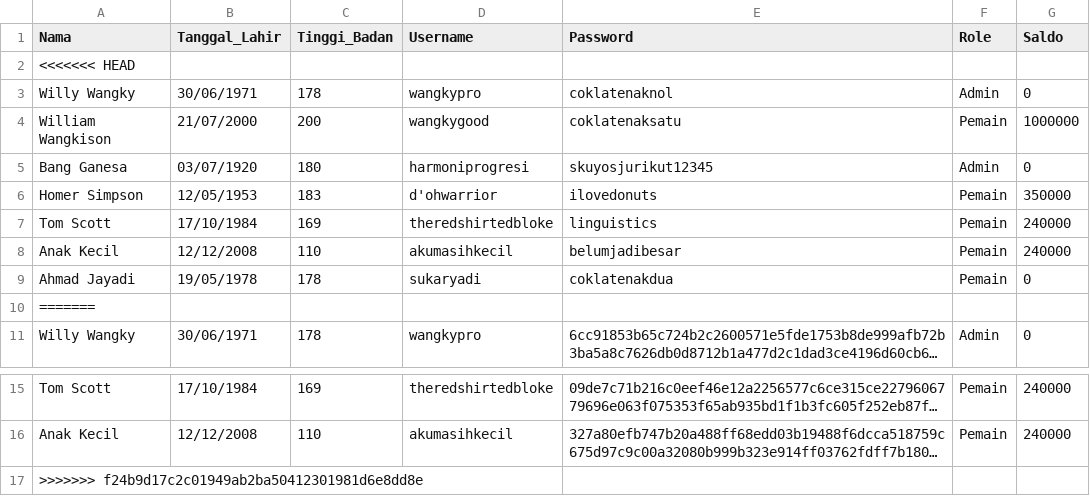
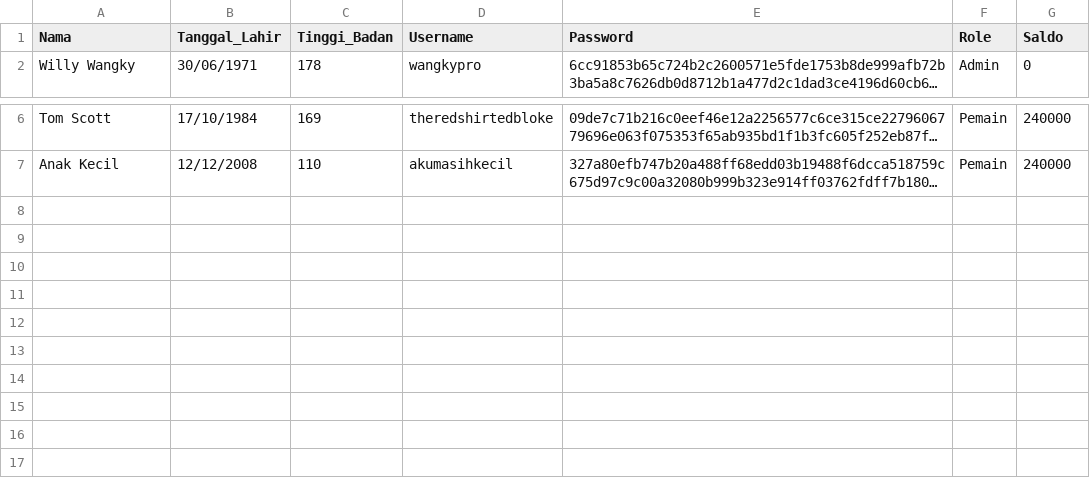
Before and after one commit to underdeveloper/tubestertubes, a CSV file: user.csv, drawn as a sheet; only a part is shown, gaps mark what is left out; long unchanged cells end in …; the diff names each change by its address in the sheet, - before the commit and + after, or states it on an @@ line.

Commit message:
user.csv sudah di-hash

```diff
--- a/user.csv
+++ b/user.csv
-row 2: <<<<<<< HEAD
-row 3: Willy Wangky | 30/06/1971 | 178 | wangkypro | coklatenaknol | Admin | 0
-row 4: William Wangkison | 21/07/2000 | 200 | wangkygood | coklatenaksatu | Pemain | 1000000
-row 5: Bang Ganesa | 03/07/1920 | 180 | harmoniprogresi | skuyosjurikut12345 | Admin | 0
-row 6: Homer Simpson | 12/05/1953 | 183 | d'ohwarrior | ilovedonuts | Pemain | 350000
-row 7: Tom Scott | 17/10/1984 | 169 | theredshirtedbloke | linguistics | Pemain | 240000
-row 8: Anak Kecil | 12/12/2008 | 110 | akumasihkecil | belumjadibesar | Pemain | 240000
-row 9: Ahmad Jayadi | 19/05/1978 | 178 | sukaryadi | coklatenakdua | Pemain | 0
-row 10: =======
-row 17: >>>>>>> f24b9d17c2c01949ab2ba50412301981d6e8dd8e
```
